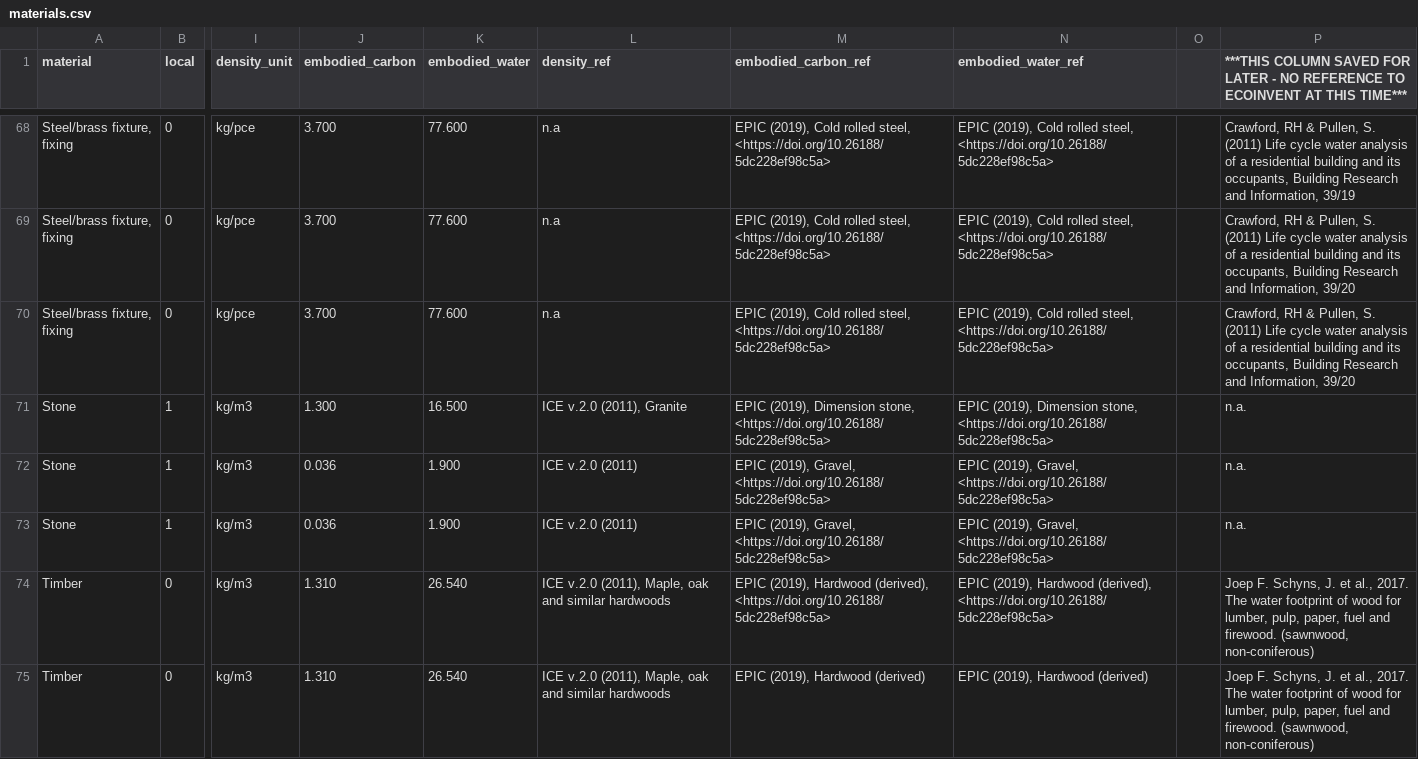
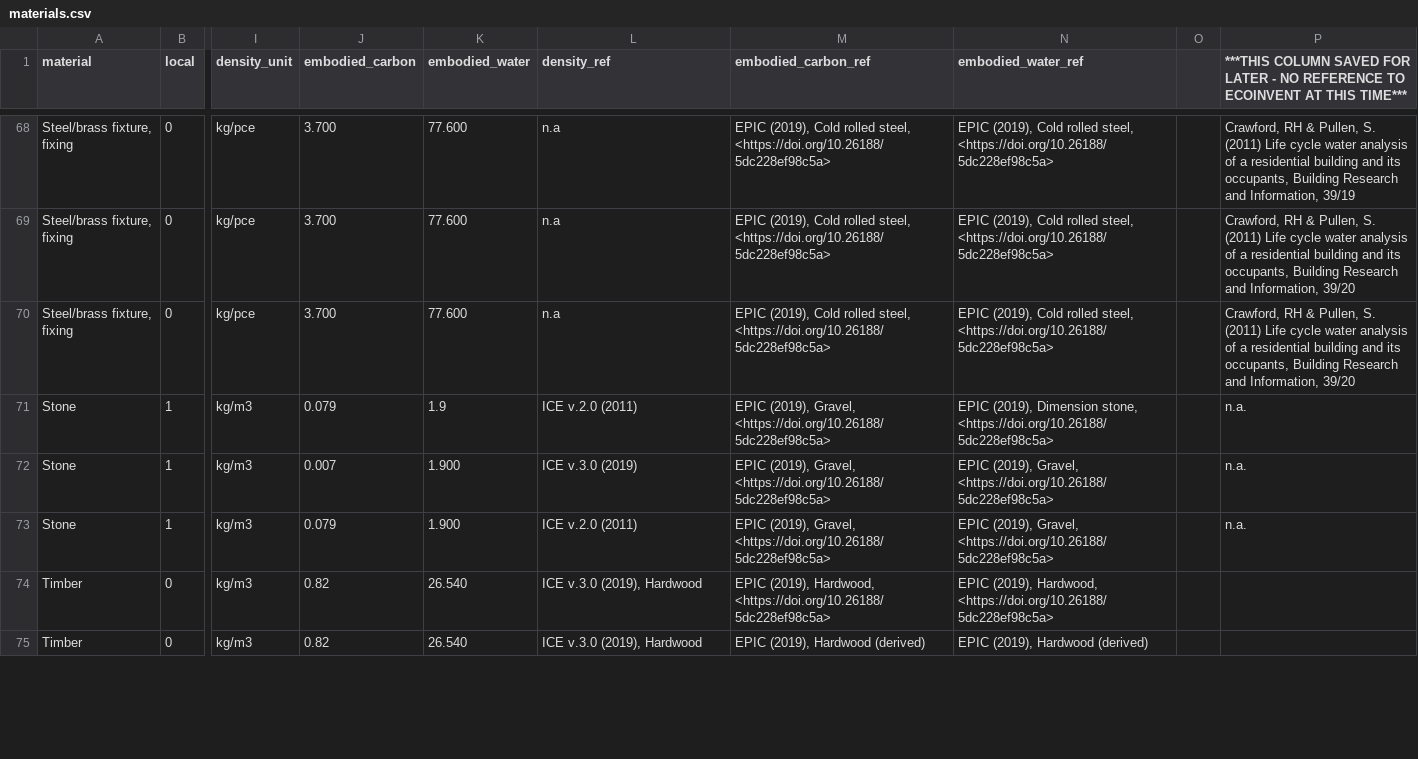
Before and after one commit to EPFL-ENAC/unhcr-geneva-tech-hub-app, a CSV file: couchdb-setup/rawdata/materials.csv, drawn as a sheet; only a part is shown, gaps mark what is left out; the diff covers the shown part only; the diff names each change by its address in the sheet, - before the commit and + after, or states it on an @@ line.

Commit message:
Update materials.csv

```diff
--- a/couchdb-setup/rawdata/materials.csv
+++ b/couchdb-setup/rawdata/materials.csv
-J71 (embodied_carbon): 1.300
+J71 (embodied_carbon): 0.079
-K71 (embodied_water): 16.500
+K71 (embodied_water): 1.9
-L71 (density_ref): ICE v.2.0 (2011), Granite
+L71 (density_ref): ICE v.2.0 (2011)
-M71 (embodied_carbon_ref): EPIC (2019), Dimension stone, <https://doi.org/10.26188/5dc228ef98c5a>
+M71 (embodied_carbon_ref): EPIC (2019), Gravel, <https://doi.org/10.26188/5dc228ef98c5a>
-J72 (embodied_carbon): 0.036
+J72 (embodied_carbon): 0.007
-L72 (density_ref): ICE v.2.0 (2011)
+L72 (density_ref): ICE v.3.0 (2019)
-J73 (embodied_carbon): 0.036
+J73 (embodied_carbon): 0.079
-J74:J75 (embodied_carbon): 1.310
+J74:J75 (embodied_carbon): 0.82
-L74:L75 (density_ref): ICE v.2.0 (2011), Maple, oak and similar hardwoods
+L74:L75 (density_ref): ICE v.3.0 (2019), Hardwood
-M74 (embodied_carbon_ref): EPIC (2019), Hardwood (derived), <https://doi.org/10.26188/5dc228ef98c5a>
+M74 (embodied_carbon_ref): EPIC (2019), Hardwood, <https://doi.org/10.26188/5dc228ef98c5a>
-N74 (embodied_water_ref): EPIC (2019), Hardwood (derived), <https://doi.org/10.26188/5dc228ef98c5a>
+N74 (embodied_water_ref): EPIC (2019), Hardwood, <https://doi.org/10.26188/5dc228ef98c5a>
-P74:P75: Joep F. Schyns, J. et al., 2017. The water footprint of wood for lumber, pulp, paper, fuel and firewood. (sawnwood, non-coniferous)
+P74:P75: (empty)
```
Also changed, not shown: 36 edited cells elsewhere in this file.
